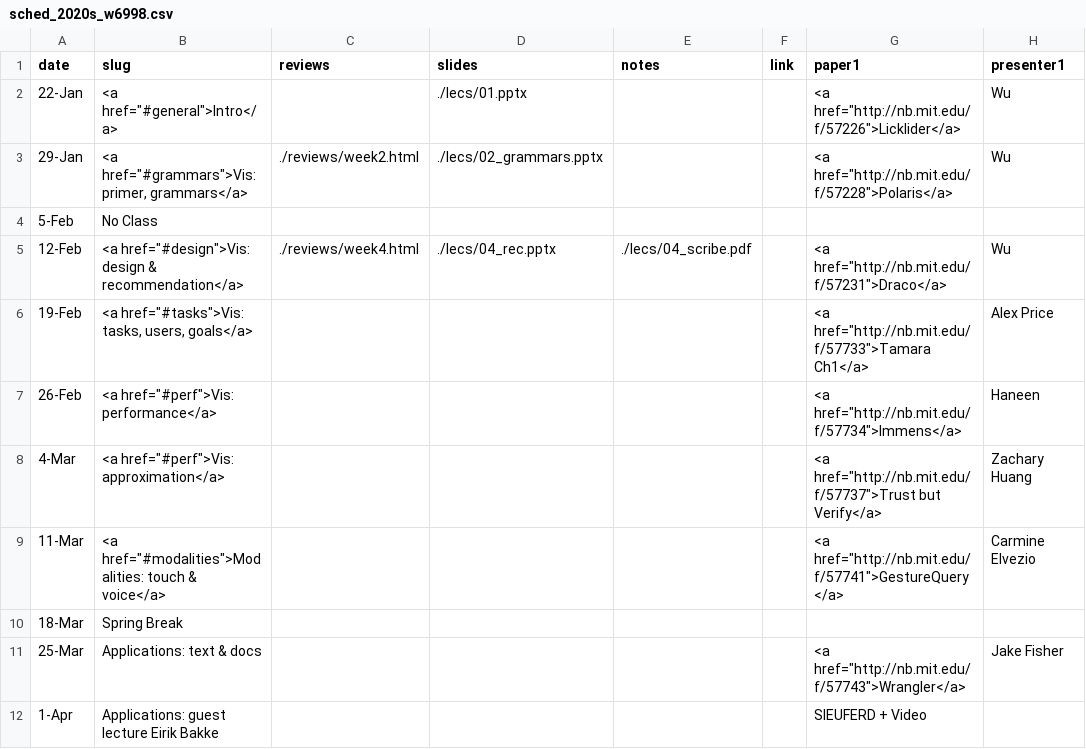
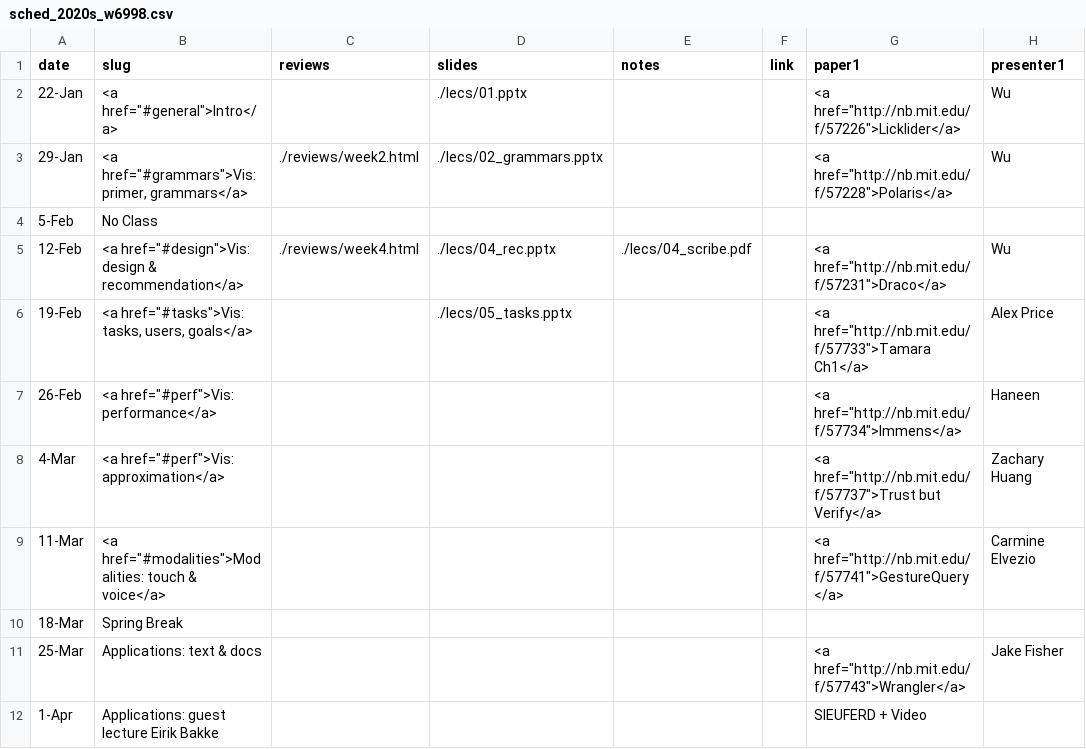
Before and after one commit to columbiaviz/columbiaviz.github.io, a CSV file: _data/sched_2020s_w6998.csv, drawn as a sheet; only a part is shown; the diff names each change by its address in the sheet, - before the commit and + after, or states it on an @@ line.

Commit message:
update the slides

```diff
--- a/_data/sched_2020s_w6998.csv
+++ b/_data/sched_2020s_w6998.csv
-D6 (slides): (empty)
+D6 (slides): ./lecs/05_tasks.pptx
```
